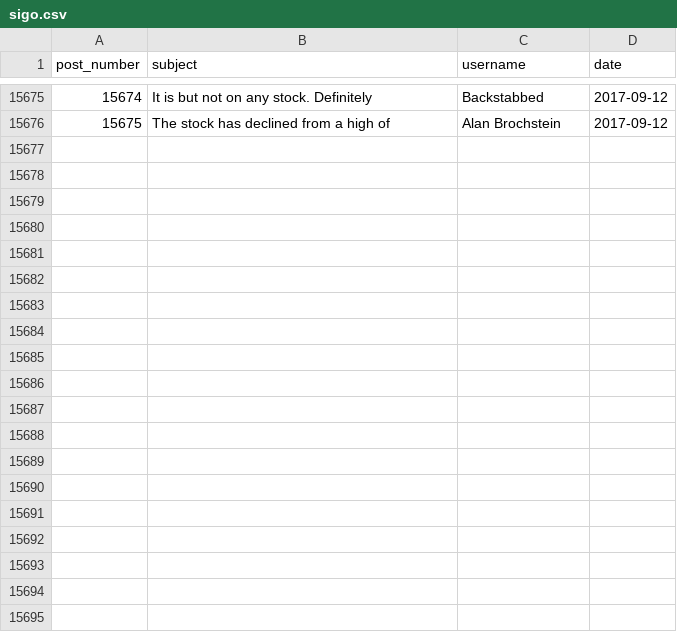
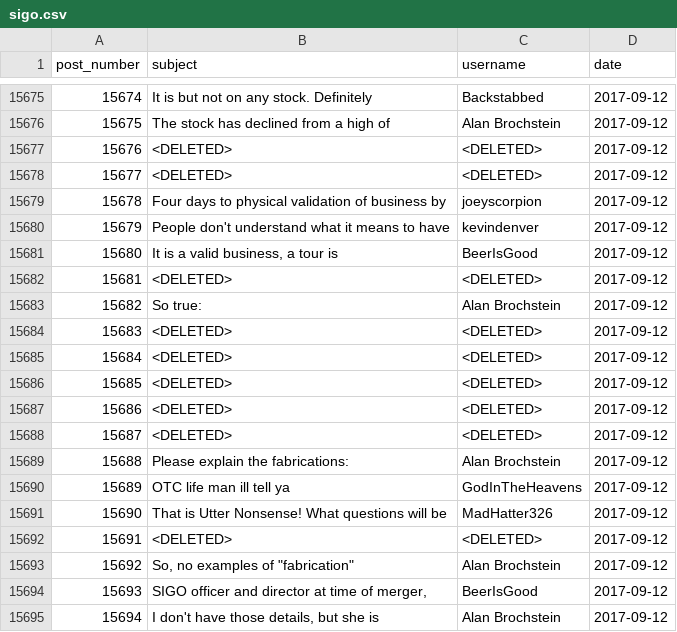
Before and after one commit to schustda/Penny-Stock-Predictor, a CSV file: data/raw_data/ihub/message_boards/sigo.csv, drawn as a sheet; only a part is shown, gaps mark what is left out; the diff names each change by its address in the sheet, - before the commit and + after, or states it on an @@ line.

```diff
--- a/data/raw_data/ihub/message_boards/sigo.csv
+++ b/data/raw_data/ihub/message_boards/sigo.csv
+row 15677: 15676 | <DELETED> | <DELETED> | 2017-09-12
+row 15678: 15677 | <DELETED> | <DELETED> | 2017-09-12
+row 15679: 15678 | Four days to physical validation of business by | joeyscorpion | 2017-09-12
+row 15680: 15679 | People don't understand what it means to have | kevindenver | 2017-09-12
+row 15681: 15680 | It is a valid business, a tour is | BeerIsGood | 2017-09-12
+row 15682: 15681 | <DELETED> | <DELETED> | 2017-09-12
+row 15683: 15682 | So true: | Alan Brochstein | 2017-09-12
+row 15684: 15683 | <DELETED> | <DELETED> | 2017-09-12
+row 15685: 15684 | <DELETED> | <DELETED> | 2017-09-12
+row 15686: 15685 | <DELETED> | <DELETED> | 2017-09-12
+row 15687: 15686 | <DELETED> | <DELETED> | 2017-09-12
+row 15688: 15687 | <DELETED> | <DELETED> | 2017-09-12
+row 15689: 15688 | Please explain the fabrications: | Alan Brochstein | 2017-09-12
+row 15690: 15689 | OTC life man ill tell ya | GodInTheHeavens | 2017-09-12
+row 15691: 15690 | That is Utter Nonsense! What questions will be | MadHatter326 | 2017-09-12
+row 15692: 15691 | <DELETED> | <DELETED> | 2017-09-12
+row 15693: 15692 | So, no examples of "fabrication" | Alan Brochstein | 2017-09-12
+row 15694: 15693 | SIGO officer and director at time of merger, | BeerIsGood | 2017-09-12
+row 15695: 15694 | I don't have those details, but she is | Alan Brochstein | 2017-09-12
```
Also changed, not shown: data/raw_data/ihub/message_boards/aphd.csv, data/raw_data/ihub/message_boards/eled.csv, 49 other files.
